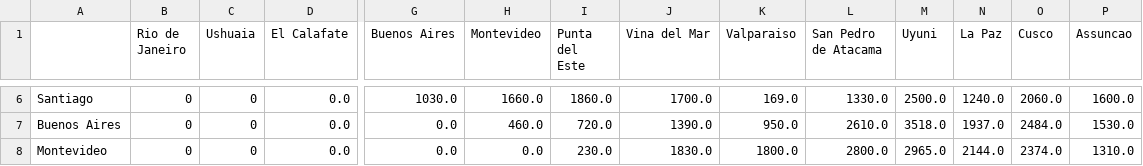
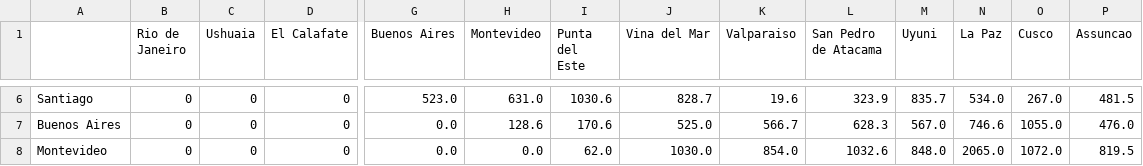
Before and after one commit to elisamussumeci/travelling_salesman, a CSV file: data/total_costs.csv, drawn as a sheet; only a part is shown, gaps mark what is left out; the diff covers the shown part only; the diff names each change by its address in the sheet, - before the commit and + after, or states it on an @@ line.

```diff
--- a/data/total_costs.csv
+++ b/data/total_costs.csv
-D6:D8 (El Calafate): 0.0
+D6:D8 (El Calafate): 0
-G6 (Buenos Aires): 1030.0
+G6 (Buenos Aires): 523.0
-H6 (Montevideo): 1660.0
+H6 (Montevideo): 631.0
-I6 (Punta del Este): 1860.0
+I6 (Punta del Este): 1030.6
-J6 (Vina del Mar): 1700.0
+J6 (Vina del Mar): 828.7
-K6 (Valparaiso): 169.0
+K6 (Valparaiso): 19.6
-L6 (San Pedro de Atacama): 1330.0
+L6 (San Pedro de Atacama): 323.9
-M6 (Uyuni): 2500.0
+M6 (Uyuni): 835.7
-N6 (La Paz): 1240.0
+N6 (La Paz): 534.0
-O6 (Cusco): 2060.0
+O6 (Cusco): 267.0
-P6 (Assuncao): 1600.0
+P6 (Assuncao): 481.5
-H7 (Montevideo): 460.0
+H7 (Montevideo): 128.6
-I7 (Punta del Este): 720.0
+I7 (Punta del Este): 170.6
-J7 (Vina del Mar): 1390.0
+J7 (Vina del Mar): 525.0
-K7 (Valparaiso): 950.0
+K7 (Valparaiso): 566.7
-L7 (San Pedro de Atacama): 2610.0
+L7 (San Pedro de Atacama): 628.3
-M7 (Uyuni): 3518.0
+M7 (Uyuni): 567.0
-N7 (La Paz): 1937.0
+N7 (La Paz): 746.6
-O7 (Cusco): 2484.0
+O7 (Cusco): 1055.0
-P7 (Assuncao): 1530.0
+P7 (Assuncao): 476.0
-I8 (Punta del Este): 230.0
+I8 (Punta del Este): 62.0
-J8 (Vina del Mar): 1830.0
+J8 (Vina del Mar): 1030.0
-K8 (Valparaiso): 1800.0
+K8 (Valparaiso): 854.0
-L8 (San Pedro de Atacama): 2800.0
+L8 (San Pedro de Atacama): 1032.6
-M8 (Uyuni): 2965.0
+M8 (Uyuni): 848.0
-N8 (La Paz): 2144.0
+N8 (La Paz): 2065.0
-O8 (Cusco): 2374.0
+O8 (Cusco): 1072.0
-P8 (Assuncao): 1310.0
+P8 (Assuncao): 819.5
```
Also changed, not shown: 88 edited cells elsewhere in this file, data/transp.csv, 4 other files.
